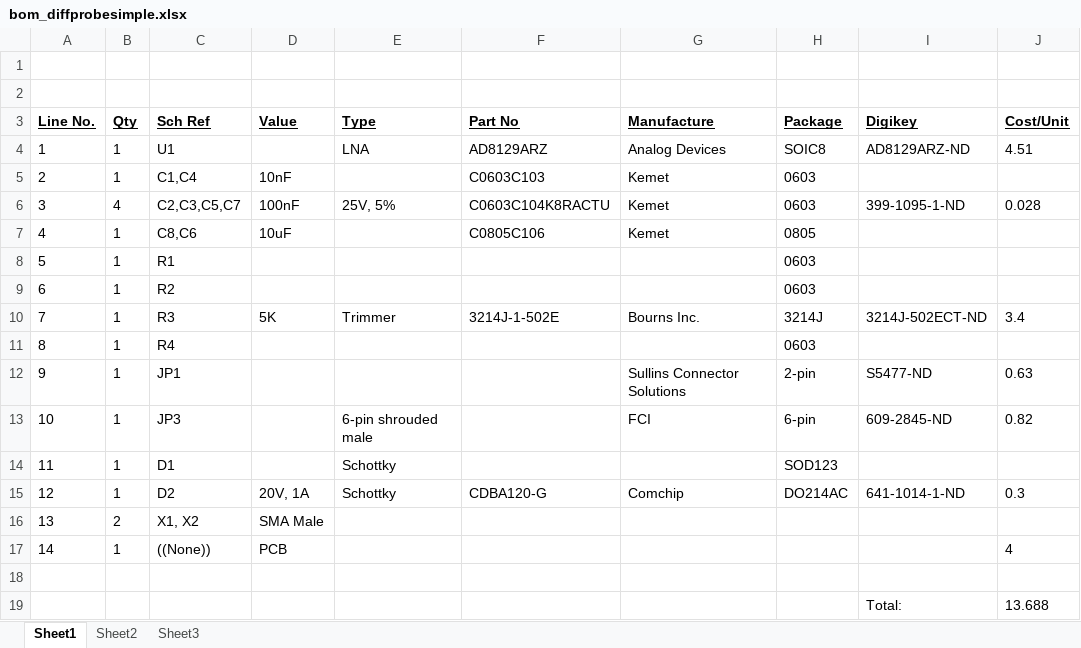
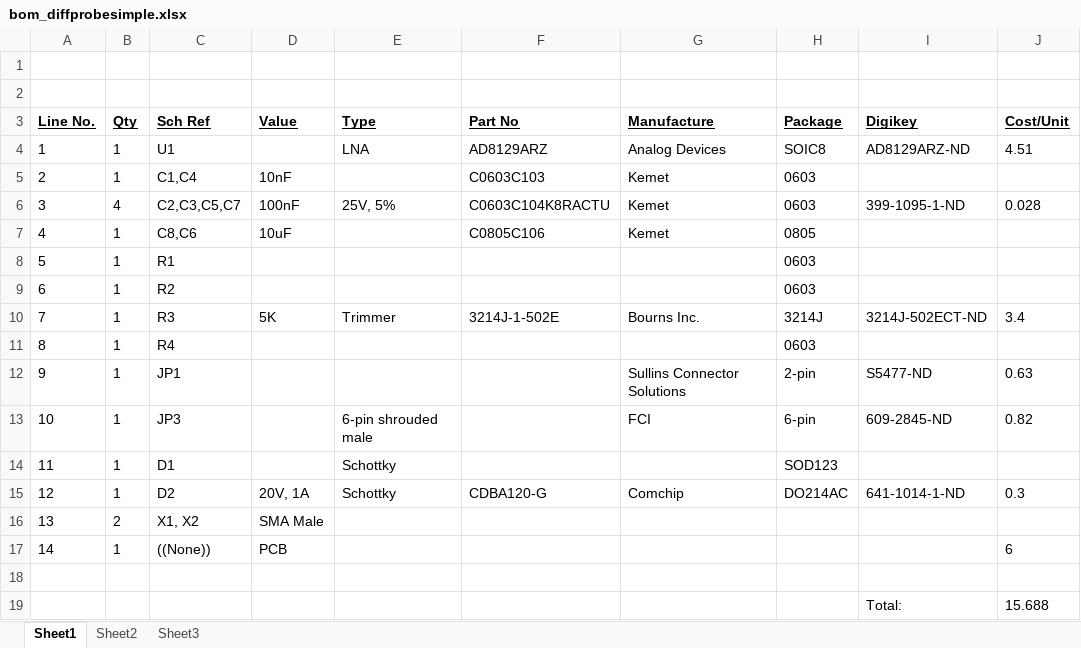
Before and after one commit to newaetech/temp-cw-test24, an Excel workbook: hardware/tools/diffprobe/simpleversion_eagle/bom_diffprobesimple.xlsx, sheet Sheet1, drawn as a sheet; values as stored, in another font and other column widths than the file's, no borders; the diff names each change by its address in the sheet, - before the commit and + after, or states it on an @@ line.

```diff
--- a/hardware/tools/diffprobe/simpleversion_eagle/bom_diffprobesimple.xlsx (sheet Sheet1)
+++ b/hardware/tools/diffprobe/simpleversion_eagle/bom_diffprobesimple.xlsx (sheet Sheet1)
-J17 (Cost/Unit): 4
+J17 (Cost/Unit): 6
-J19 (Cost/Unit): 13.688
+J19 (Cost/Unit): 15.688
```
Also changed, not shown: 4 other files.
